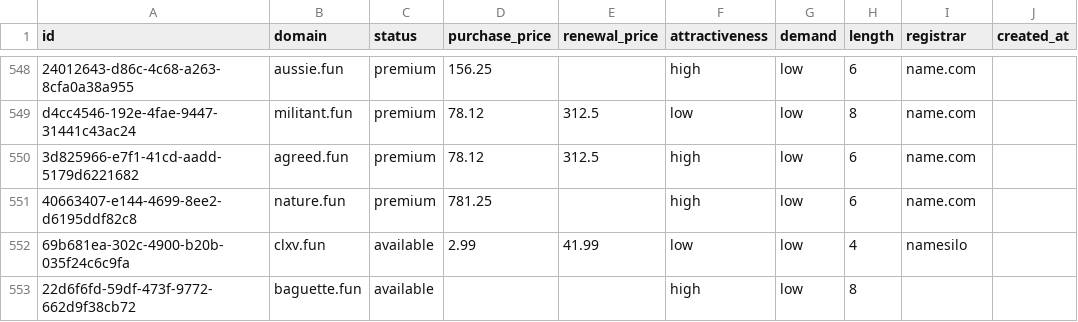
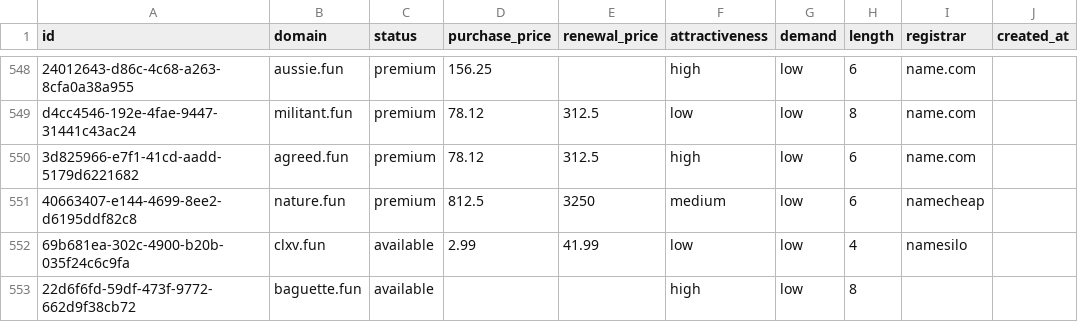
Before and after one commit to UniqueDomains/fun-oneword-domains, a CSV file: fun.csv, drawn as a sheet; only a part is shown, gaps mark what is left out; the diff names each change by its address in the sheet, - before the commit and + after, or states it on an @@ line.

Commit message:
Domains update

```diff
--- a/fun.csv
+++ b/fun.csv
-D551 (purchase_price): 781.25
+D551 (purchase_price): 812.5
-E551 (renewal_price): (empty)
+E551 (renewal_price): 3250
-F551 (attractiveness): high
+F551 (attractiveness): medium
-I551 (registrar): name.com
+I551 (registrar): namecheap
```
Also changed, not shown: 4 other files.
